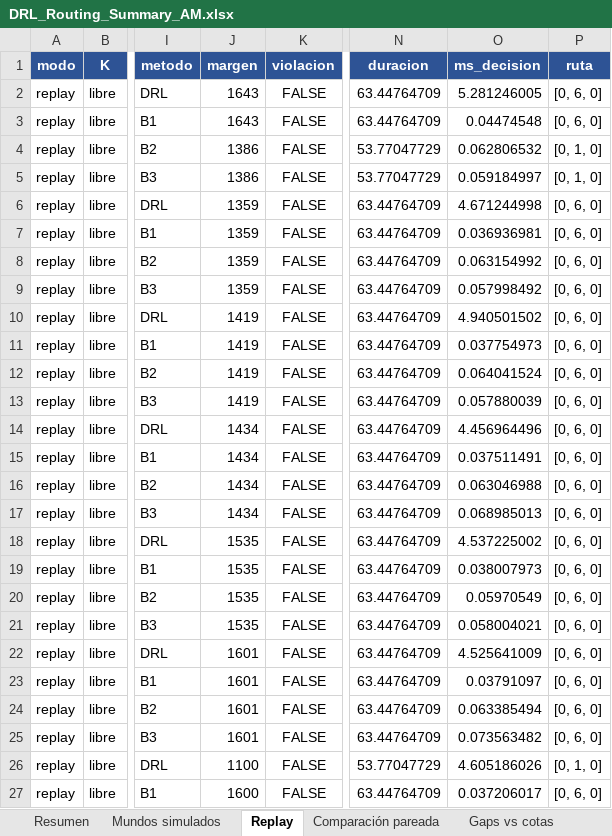
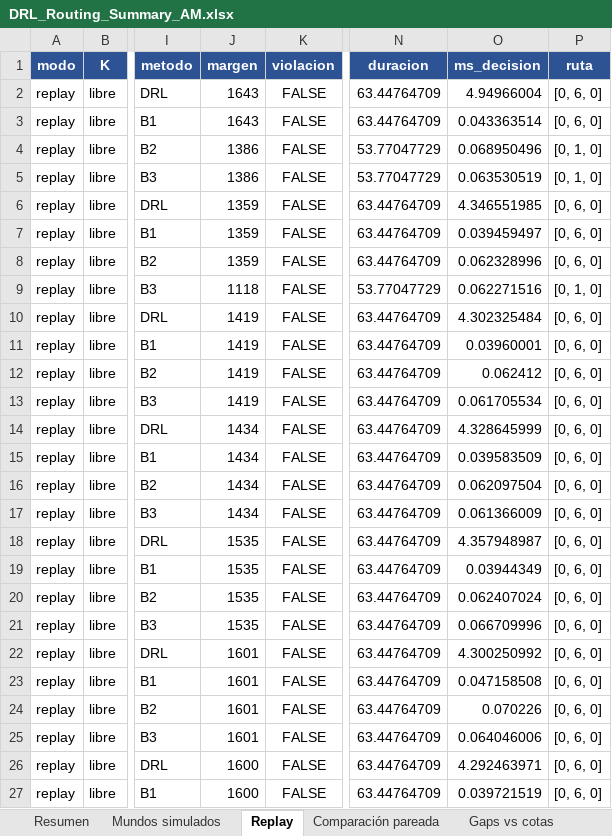
Before and after one commit to aptafur230701/Routing_Pricing_V2, an Excel workbook: results/10nodes/DRL_Routing_Summary_AM.xlsx, sheet Replay, drawn as a sheet; only a part is shown, gaps mark what is left out; values as stored, in another font and other column widths than the file's, no borders; the diff covers the shown part only; the diff names each change by its address in the sheet, - before the commit and + after, or states it on an @@ line.

```diff
--- a/results/10nodes/DRL_Routing_Summary_AM.xlsx (sheet Replay)
+++ b/results/10nodes/DRL_Routing_Summary_AM.xlsx (sheet Replay)
-O2 (ms_decision): 5.281246005
+O2 (ms_decision): 4.94966004
-O3 (ms_decision): 0.04474548
+O3 (ms_decision): 0.043363514
-O4 (ms_decision): 0.062806532
+O4 (ms_decision): 0.068950496
-O5 (ms_decision): 0.059184997
+O5 (ms_decision): 0.063530519
-O6 (ms_decision): 4.671244998
+O6 (ms_decision): 4.346551985
-O7 (ms_decision): 0.036936981
+O7 (ms_decision): 0.039459497
-O8 (ms_decision): 0.063154992
+O8 (ms_decision): 0.062328996
-J9 (margen): 1359
+J9 (margen): 1118
-N9 (duracion): 63.44764709
+N9 (duracion): 53.77047729
-O9 (ms_decision): 0.057998492
+O9 (ms_decision): 0.062271516
-P9 (ruta): [0, 6, 0]
+P9 (ruta): [0, 1, 0]
-O10 (ms_decision): 4.940501502
+O10 (ms_decision): 4.302325484
-O11 (ms_decision): 0.037754973
+O11 (ms_decision): 0.03960001
-O12 (ms_decision): 0.064041524
+O12 (ms_decision): 0.062412
-O13 (ms_decision): 0.057880039
+O13 (ms_decision): 0.061705534
-O14 (ms_decision): 4.456964496
+O14 (ms_decision): 4.328645999
-O15 (ms_decision): 0.037511491
+O15 (ms_decision): 0.039583509
-O16 (ms_decision): 0.063046988
+O16 (ms_decision): 0.062097504
-O17 (ms_decision): 0.068985013
+O17 (ms_decision): 0.061366009
-O18 (ms_decision): 4.537225002
+O18 (ms_decision): 4.357948987
-O19 (ms_decision): 0.038007973
+O19 (ms_decision): 0.03944349
-O20 (ms_decision): 0.05970549
+O20 (ms_decision): 0.062407024
-O21 (ms_decision): 0.058004021
+O21 (ms_decision): 0.066709996
-O22 (ms_decision): 4.525641009
+O22 (ms_decision): 4.300250992
-O23 (ms_decision): 0.03791097
+O23 (ms_decision): 0.047158508
-O24 (ms_decision): 0.063385494
+O24 (ms_decision): 0.070226
-O25 (ms_decision): 0.073563482
+O25 (ms_decision): 0.064046006
-J26 (margen): 1100
+J26 (margen): 1600
-N26 (duracion): 53.77047729
+N26 (duracion): 63.44764709
-O26 (ms_decision): 4.605186026
+O26 (ms_decision): 4.292463971
-P26 (ruta): [0, 1, 0]
+P26 (ruta): [0, 6, 0]
-O27 (ms_decision): 0.037206017
+O27 (ms_decision): 0.039721519
```
Also changed, not shown: 1398 edited cells elsewhere in this sheet, sheet Mundos simulados, sheet Resumen, sheet Comparación pareada, sheet Gaps vs cotas, sheet Pricing, results/10nodes/training_log_10nodes.xlsx, 48 other files.
